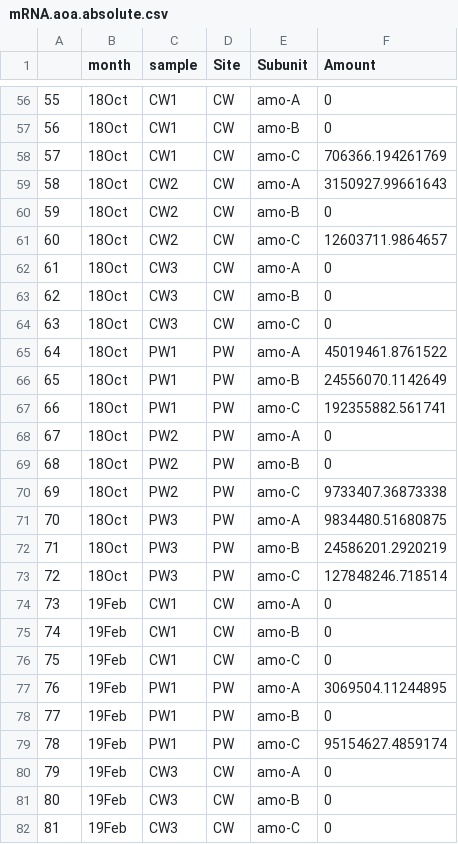
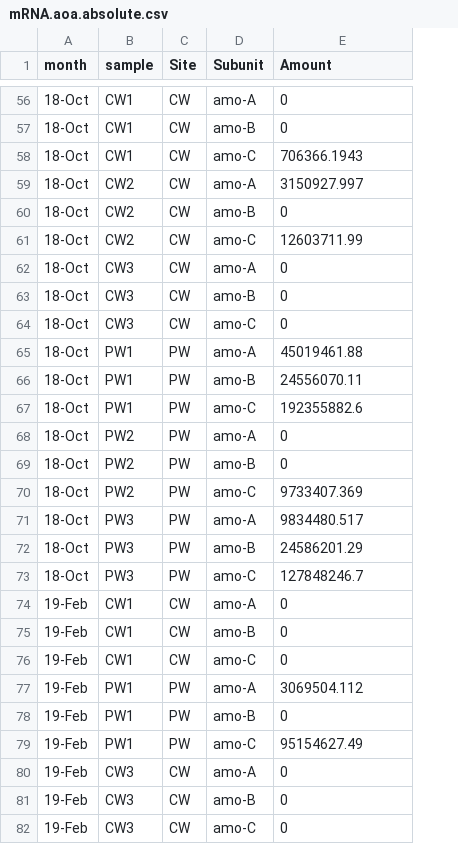
Before and after one commit to aburns2293/wetscapes_amoa, a CSV file: Data/mRNA.aoa.absolute.csv, drawn as a sheet; only a part is shown, gaps mark what is left out; removed rows and columns are numbered as before the commit, all else as after; the diff covers the shown part only; the diff names each change by its address in the sheet, - before the commit and + after, or states it on an @@ line.

```diff
--- a/Data/mRNA.aoa.absolute.csv
+++ b/Data/mRNA.aoa.absolute.csv
-column A, rows 56-82: 55 | 56 | 57 | 58 | 59 | 60 | 61 | 62 | 63 | 64 | 65 | 66 | 67 | 68 | 69 | 70 | 71 | 72 | 73 | 74 | 75 | 76 | 77 | 78 | 79 | 80 | 81
-A56:A73 (month): 18Oct
+A56:A73 (month): 18-Oct
-E58 (Amount): 706366.194261769
+E58 (Amount): 706366.1943
-E59 (Amount): 3150927.99661643
+E59 (Amount): 3150927.997
-E61 (Amount): 12603711.9864657
+E61 (Amount): 12603711.99
-E65 (Amount): 45019461.8761522
+E65 (Amount): 45019461.88
-E66 (Amount): 24556070.1142649
+E66 (Amount): 24556070.11
-E67 (Amount): 192355882.561741
+E67 (Amount): 192355882.6
-E70 (Amount): 9733407.36873338
+E70 (Amount): 9733407.369
-E71 (Amount): 9834480.51680875
+E71 (Amount): 9834480.517
-E72 (Amount): 24586201.2920219
+E72 (Amount): 24586201.29
-E73 (Amount): 127848246.718514
+E73 (Amount): 127848246.7
-A74:A82 (month): 19Feb
+A74:A82 (month): 19-Feb
-E77 (Amount): 3069504.11244895
+E77 (Amount): 3069504.112
-E79 (Amount): 95154627.4859174
+E79 (Amount): 95154627.49
```
Also changed, not shown: 84 edited cells elsewhere in this file, Data/16SrRNA.aoa.clades.csv, Data/amoa.qpcr.csv, 57 other files.
